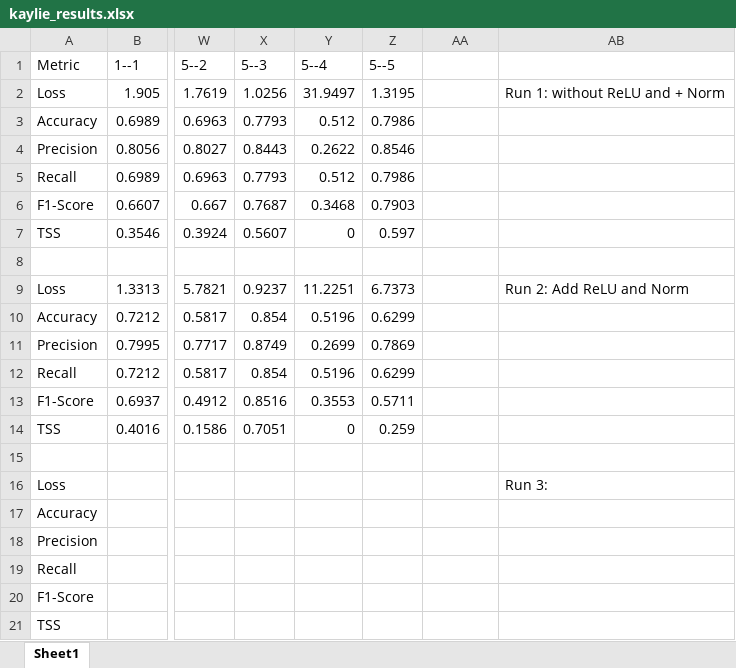
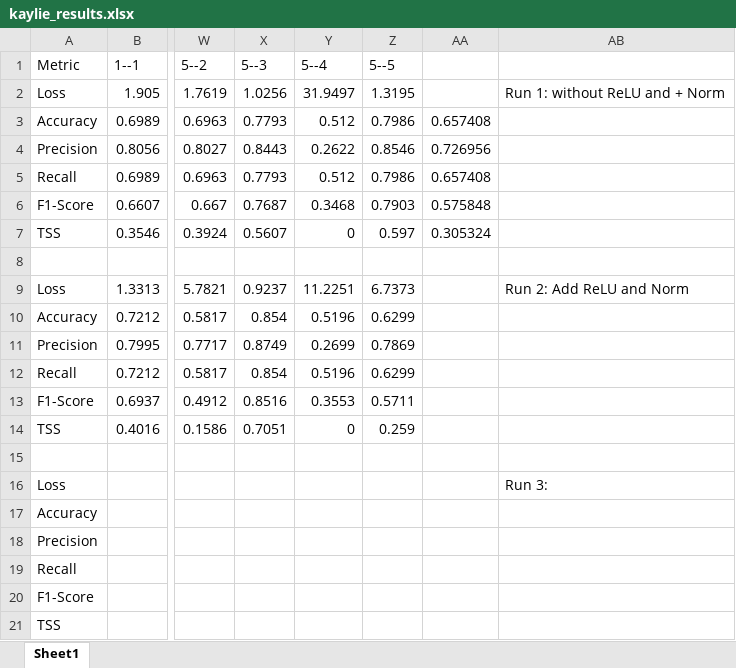
Before and after one commit to kaylie-a/solar-flare-project, an Excel workbook: reports/results/kaylie_results.xlsx, sheet Sheet1, drawn as a sheet; only a part is shown, gaps mark what is left out; values as stored, in another font and other column widths than the file's, no borders; the diff names each change by its address in the sheet, - before the commit and + after, or states it on an @@ line.

Commit message:
Extra results

```diff
--- a/reports/results/kaylie_results.xlsx (sheet Sheet1)
+++ b/reports/results/kaylie_results.xlsx (sheet Sheet1)
-AA3: (empty)
+AA3: 0.657408
-AA4: (empty)
+AA4: 0.726956
-AA5: (empty)
+AA5: 0.657408
-AA6: (empty)
+AA6: 0.575848
-AA7: (empty)
+AA7: 0.305324
```
Also changed, not shown: 3 other files.
